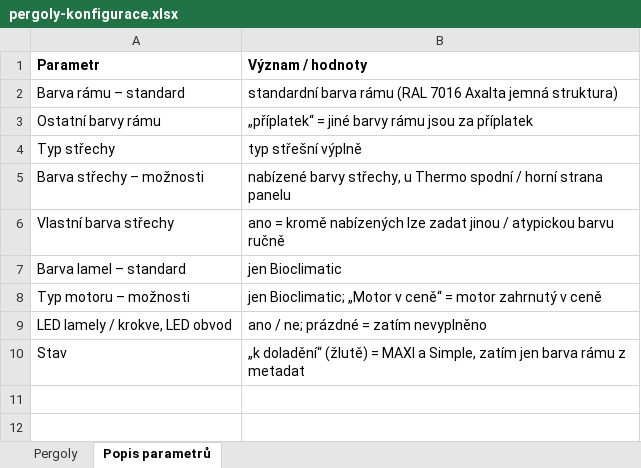
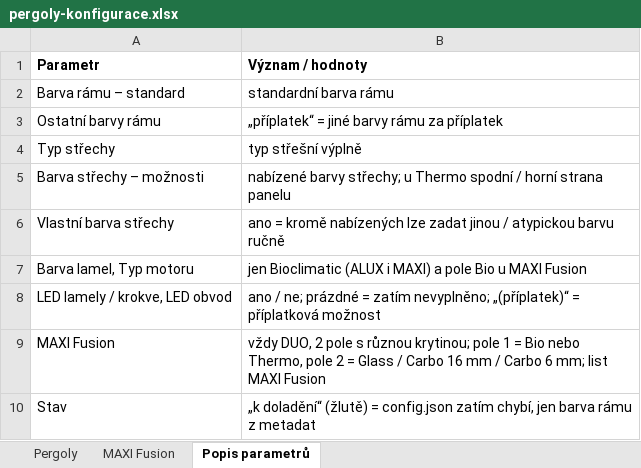
Before and after one commit to davidopatsky/pricelist-01, an Excel workbook: konfiguracni-soubor/pergoly-konfigurace.xlsx, sheet Popis parametrů, drawn as a sheet; values as stored, in another font and other column widths than the file's, no borders; removed rows and columns are numbered as before the commit, all else as after; the diff names each change by its address in the sheet, - before the commit and + after, or states it on an @@ line.

```diff
--- a/konfiguracni-soubor/pergoly-konfigurace.xlsx (sheet Popis parametrů)
+++ b/konfiguracni-soubor/pergoly-konfigurace.xlsx (sheet Popis parametrů)
+sheet tab: MAXI Fusion
-B2 (Význam / hodnoty): standardní barva rámu (RAL 7016 Axalta jemná struktura)
+B2 (Význam / hodnoty): standardní barva rámu
-B3 (Význam / hodnoty): „příplatek“ = jiné barvy rámu jsou za příplatek
+B3 (Význam / hodnoty): „příplatek“ = jiné barvy rámu za příplatek
-B5 (Význam / hodnoty): nabízené barvy střechy, u Thermo…
+B5 (Význam / hodnoty): nabízené barvy střechy; u Thermo…
-row 7: Barva lamel – standard | jen Bioclimatic
-row 8: Typ motoru – možnosti | jen Bioclimatic; „Motor v ceně“ = motor zahrnutý v ceně
+row 7: Barva lamel, Typ motoru | jen Bioclimatic (ALUX i MAXI) a pole Bio u MAXI Fusion
-B8 (Význam / hodnoty): …= zatím nevyplněno
+B8 (Význam / hodnoty): …= zatím nevyplněno; „(příplatek)“ = příplatková možnost
+row 9: MAXI Fusion | vždy DUO, 2 pole s různou krytinou; pole 1 = Bio nebo Thermo, pole 2 = Glass / Carbo 16 mm / Carbo 6 mm; list MAXI Fusion
-B10 (Význam / hodnoty): …(žlutě) = MAXI a Simple, zatím jen barva…
+B10 (Význam / hodnoty): …(žlutě) = config.json zatím chybí, jen barva…
```
Also changed, not shown: sheet Pergoly, 10 other files.
